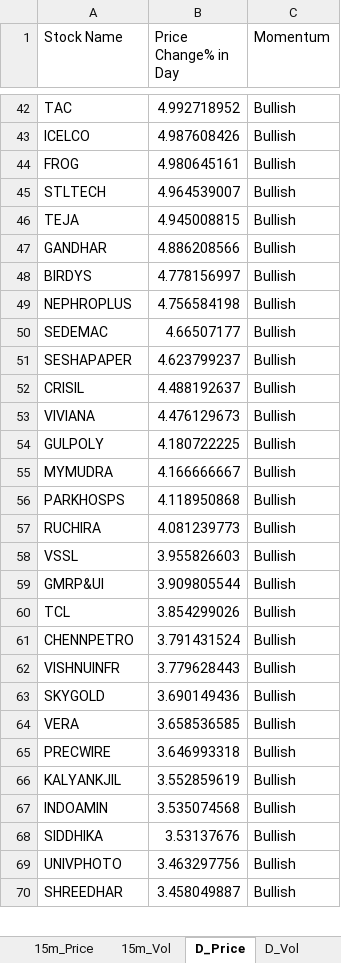
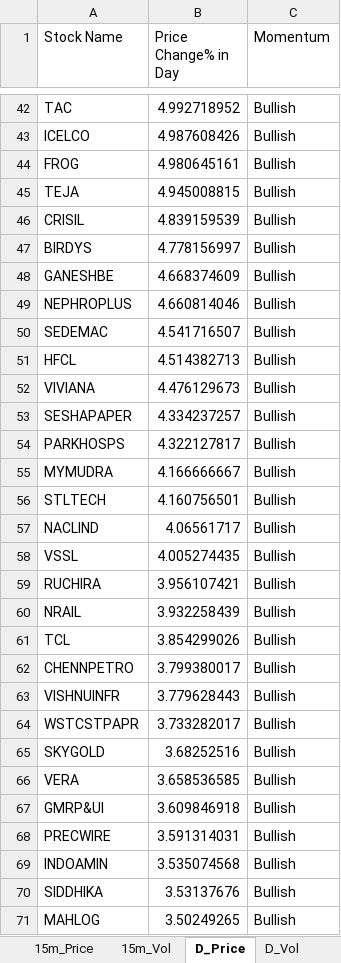
Before and after one commit to srbsharma92/priceAction2, an Excel workbook: data/live_data.xlsx, sheet D_Price, drawn as a sheet; only a part is shown, gaps mark what is left out; the shorter side is filled out with more unchanged rows; values as stored, in another font and other column widths than the file's, no borders; removed rows and columns are numbered as before the commit, all else as after; the diff covers the shown part only; the diff names each change by its address in the sheet, - before the commit and + after, or states it on an @@ line.

```diff
--- a/data/live_data.xlsx (sheet D_Price)
+++ b/data/live_data.xlsx (sheet D_Price)
-row 45: STLTECH | 4.964539007 | Bullish
-row 47: GANDHAR | 4.886208566 | Bullish
+row 46: CRISIL | 4.839159539 | Bullish
+row 48: GANESHBE | 4.668374609 | Bullish
-B49 (Price Change% in Day): 4.756584198
+B49 (Price Change% in Day): 4.660814046
-B50 (Price Change% in Day): 4.66507177
+B50 (Price Change% in Day): 4.541716507
-row 51: SESHAPAPER | 4.623799237 | Bullish
-row 52: CRISIL | 4.488192637 | Bullish
+row 51: HFCL | 4.514382713 | Bullish
-row 54: GULPOLY | 4.180722225 | Bullish
+row 53: SESHAPAPER | 4.334237257 | Bullish
+row 54: PARKHOSPS | 4.322127817 | Bullish
-row 56: PARKHOSPS | 4.118950868 | Bullish
-row 57: RUCHIRA | 4.081239773 | Bullish
+row 56: STLTECH | 4.160756501 | Bullish
+row 57: NACLIND | 4.06561717 | Bullish
-B58 (Price Change% in Day): 3.955826603
+B58 (Price Change% in Day): 4.005274435
-row 59: GMRP&UI | 3.909805544 | Bullish
+row 59: RUCHIRA | 3.956107421 | Bullish
+row 60: NRAIL | 3.932258439 | Bullish
-B62 (Price Change% in Day): 3.791431524
+B62 (Price Change% in Day): 3.799380017
+row 64: WSTCSTPAPR | 3.733282017 | Bullish
-B65 (Price Change% in Day): 3.690149436
+B65 (Price Change% in Day): 3.68252516
+row 67: GMRP&UI | 3.609846918 | Bullish
-B68 (Price Change% in Day): 3.646993318
+B68 (Price Change% in Day): 3.591314031
-row 66: KALYANKJIL | 3.552859619 | Bullish
+row 71: MAHLOG | 3.50249265 | Bullish
```
Also changed, not shown: 77 added rows, 80 removed rows, 1 moved row and 41 edited cells elsewhere in this sheet, sheet D_Vol, sheet 5m_Vol, sheet 15m_Vol, sheet 15m_Price, sheet 5m_Price, sheet meta.
